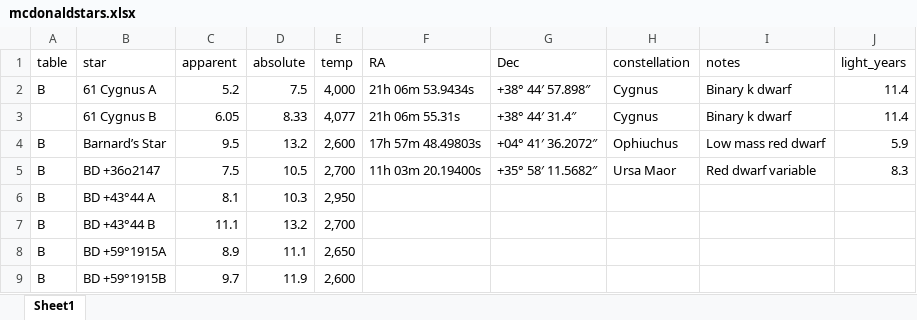
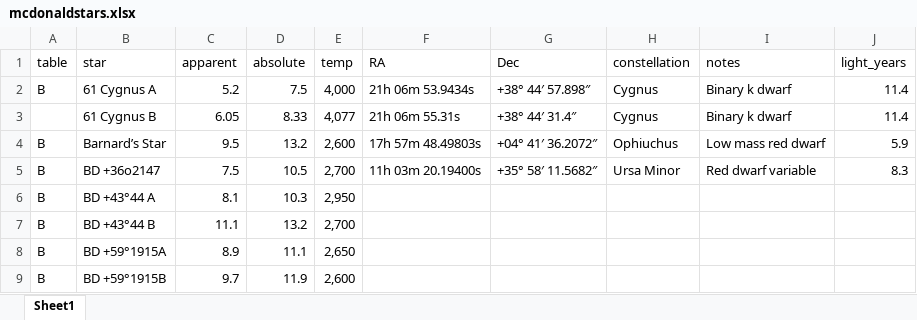
Before and after one commit to cowboy2718/Hertzsprung-Russell, an Excel workbook: Inst/Data/Extdata/mcdonaldstars.xlsx, sheet Sheet1, drawn as a sheet; only a part is shown; values as stored, in another font and other column widths than the file's, no borders; the diff names each change by its address in the sheet, - before the commit and + after, or states it on an @@ line.

```diff
--- a/Inst/Data/Extdata/mcdonaldstars.xlsx (sheet Sheet1)
+++ b/Inst/Data/Extdata/mcdonaldstars.xlsx (sheet Sheet1)
-H5 (constellation): Ursa Maor
+H5 (constellation): Ursa Minor
```
Also changed, not shown: mcdonaldstars.xlsx, 2 other files.
